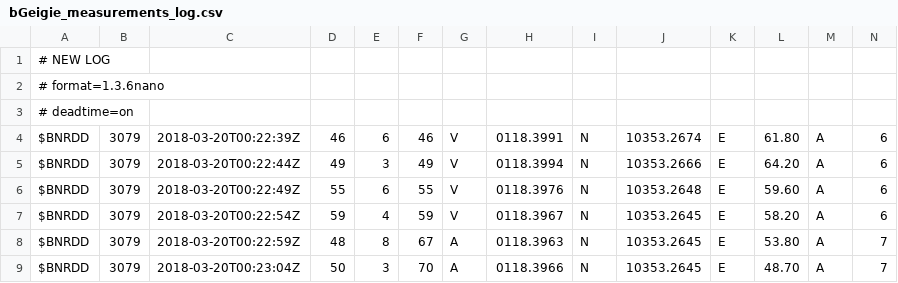
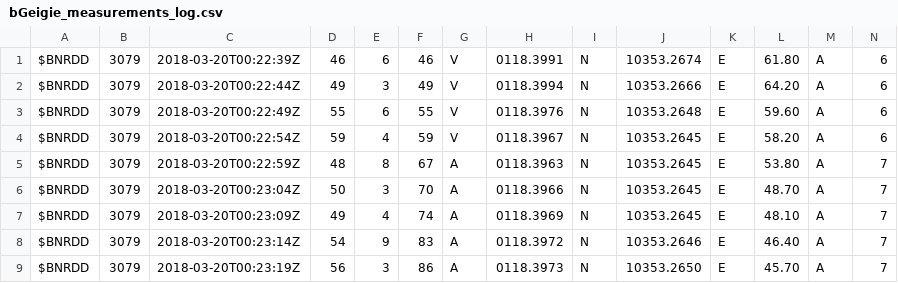
Before and after one commit to Alopez63/tibutibus, a CSV file: data/bGeigie_measurements_log.csv, drawn as a sheet; only a part is shown; the shorter side is filled out with more unchanged rows; rows hold the shown columns only; the diff names each change by its address in the sheet, - before the commit and + after, or states it on an @@ line.

```diff
--- a/data/bGeigie_measurements_log.csv
+++ b/data/bGeigie_measurements_log.csv
-row 1: # NEW LOG
-row 2: # format=1.3.6nano
-row 3: # deadtime=on
```
Also changed, not shown: 1 other file.
